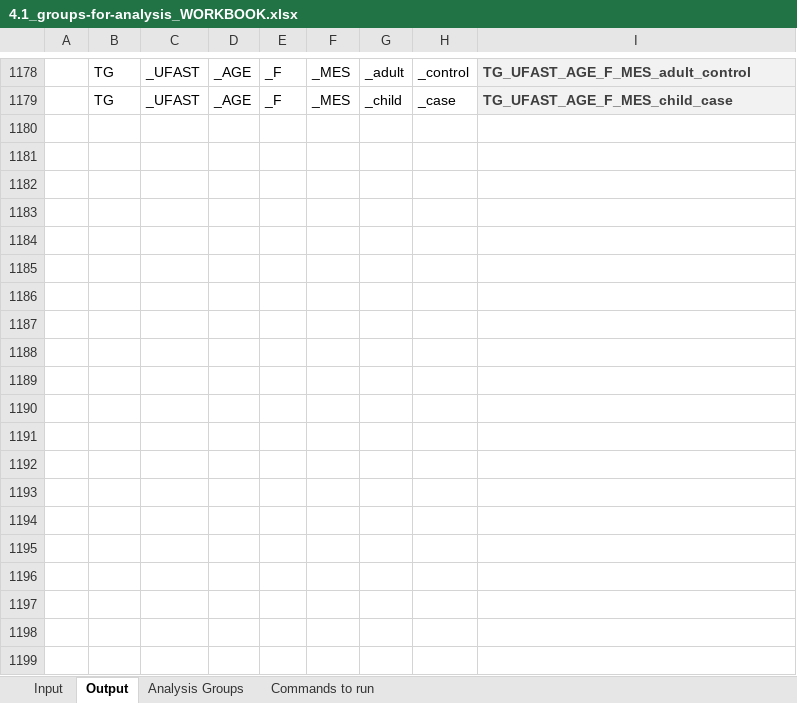
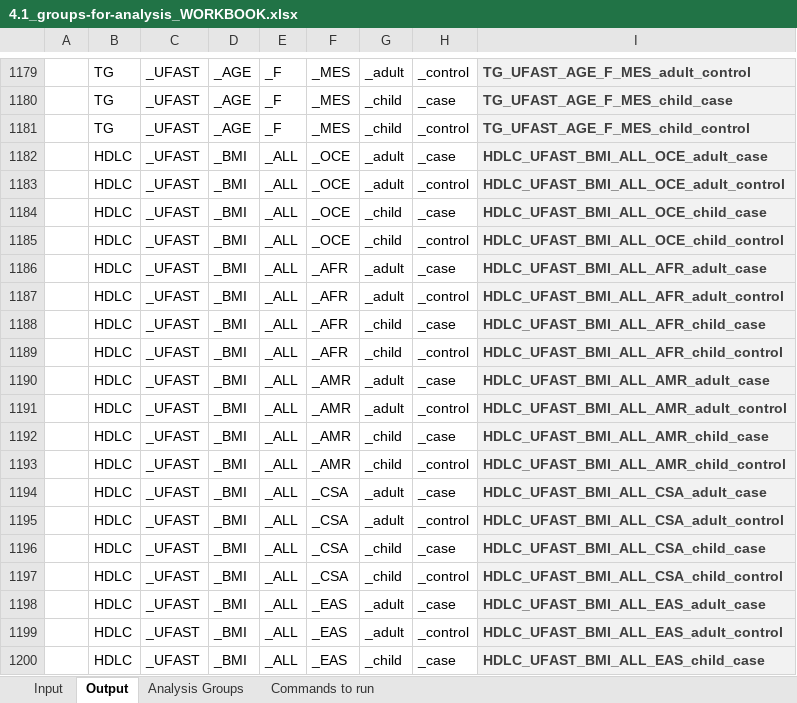
Before and after one commit to jsdron/glgc_internal, an Excel workbook: src/4.1_groups-for-analysis_WORKBOOK.xlsx, sheet Output, drawn as a sheet; only a part is shown, gaps mark what is left out; values as stored, in another font and other column widths than the file's, no borders; addresses are those after the commit; the diff covers the shown part only; the diff names each change by its address in the sheet, - before the commit and + after, or states it on an @@ line.

Commit message:
Update 4.1_groups-for-analysis_WORKBOOK.xlsx
Added the "unknown" fasting status for HDL-C.

```diff
--- a/src/4.1_groups-for-analysis_WORKBOOK.xlsx (sheet Output)
+++ b/src/4.1_groups-for-analysis_WORKBOOK.xlsx (sheet Output)
@@ column A renumbered in row 1181 @@
-B1181: (empty)
+B1181: TG
-C1181: (empty)
+C1181: _UFAST
-D1181: (empty)
+D1181: _AGE
-E1181: (empty)
+E1181: _F
-F1181: (empty)
+F1181: _MES
-G1181: (empty)
+G1181: _child
-H1181: (empty)
+H1181: _control
-I1181: (empty)
+I1181: TG_UFAST_AGE_F_MES_child_control
-I1181 fill: none
+I1181 fill: #F2F2F2
+row 1182: 164 | HDLC | _UFAST | _BMI | _ALL | _OCE | _adult | _case | HDLC_UFAST_BMI_ALL_OCE_adult_case
+row 1183: 165 | HDLC | _UFAST | _BMI | _ALL | _OCE | _adult | _control | HDLC_UFAST_BMI_ALL_OCE_adult_control
+row 1184: 166 | HDLC | _UFAST | _BMI | _ALL | _OCE | _child | _case | HDLC_UFAST_BMI_ALL_OCE_child_case
+row 1185: 167 | HDLC | _UFAST | _BMI | _ALL | _OCE | _child | _control | HDLC_UFAST_BMI_ALL_OCE_child_control
+row 1186: 1 | HDLC | _UFAST | _BMI | _ALL | _AFR | _adult | _case | HDLC_UFAST_BMI_ALL_AFR_adult_case
+row 1187: 2 | HDLC | _UFAST | _BMI | _ALL | _AFR | _adult | _control | HDLC_UFAST_BMI_ALL_AFR_adult_control
+row 1188: 3 | HDLC | _UFAST | _BMI | _ALL | _AFR | _child | _case | HDLC_UFAST_BMI_ALL_AFR_child_case
+row 1189: 4 | HDLC | _UFAST | _BMI | _ALL | _AFR | _child | _control | HDLC_UFAST_BMI_ALL_AFR_child_control
+row 1190: 5 | HDLC | _UFAST | _BMI | _ALL | _AMR | _adult | _case | HDLC_UFAST_BMI_ALL_AMR_adult_case
+row 1191: 6 | HDLC | _UFAST | _BMI | _ALL | _AMR | _adult | _control | HDLC_UFAST_BMI_ALL_AMR_adult_control
+row 1192: 7 | HDLC | _UFAST | _BMI | _ALL | _AMR | _child | _case | HDLC_UFAST_BMI_ALL_AMR_child_case
+row 1193: 8 | HDLC | _UFAST | _BMI | _ALL | _AMR | _child | _control | HDLC_UFAST_BMI_ALL_AMR_child_control
+row 1194: 9 | HDLC | _UFAST | _BMI | _ALL | _CSA | _adult | _case | HDLC_UFAST_BMI_ALL_CSA_adult_case
+row 1195: 10 | HDLC | _UFAST | _BMI | _ALL | _CSA | _adult | _control | HDLC_UFAST_BMI_ALL_CSA_adult_control
+row 1196: 11 | HDLC | _UFAST | _BMI | _ALL | _CSA | _child | _case | HDLC_UFAST_BMI_ALL_CSA_child_case
+row 1197: 12 | HDLC | _UFAST | _BMI | _ALL | _CSA | _child | _control | HDLC_UFAST_BMI_ALL_CSA_child_control
+row 1198: 13 | HDLC | _UFAST | _BMI | _ALL | _EAS | _adult | _case | HDLC_UFAST_BMI_ALL_EAS_adult_case
+row 1199: 14 | HDLC | _UFAST | _BMI | _ALL | _EAS | _adult | _control | HDLC_UFAST_BMI_ALL_EAS_adult_control
+row 1200: 15 | HDLC | _UFAST | _BMI | _ALL | _EAS | _child | _case | HDLC_UFAST_BMI_ALL_EAS_child_case
```
Also changed, not shown: 150 added rows and 4 edited cells elsewhere in this sheet, formulas that keep their value.
